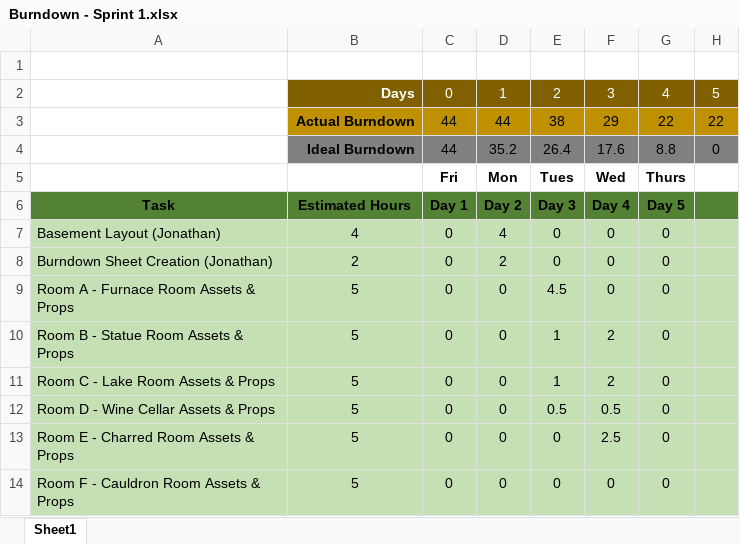
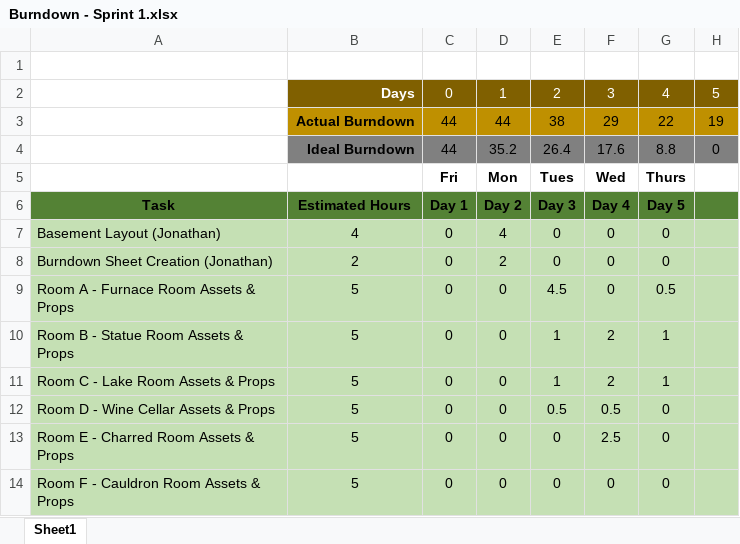
Before and after one commit to DevJUK/SWEG-MT-Project-PT2, an Excel workbook: Documents/Agile Documents/Burndown Charts/Burndown - Sprint 1.xlsx, sheet Sheet1, drawn as a sheet; only a part is shown; values as stored, in another font and other column widths than the file's, no borders; charts and pictures not drawn; the diff names each change by its address in the sheet, - before the commit and + after, or states it on an @@ line.

Commit message:
Meeting Documents Added

```diff
--- a/Documents/Agile Documents/Burndown Charts/Burndown - Sprint 1.xlsx (sheet Sheet1)
+++ b/Documents/Agile Documents/Burndown Charts/Burndown - Sprint 1.xlsx (sheet Sheet1)
-H3: 22
+H3: 19
-G9: 0
+G9: 0.5
-G10:G11: 0
+G10:G11: 1
```
Also changed, not shown: charts or pictures, 2 other files.
